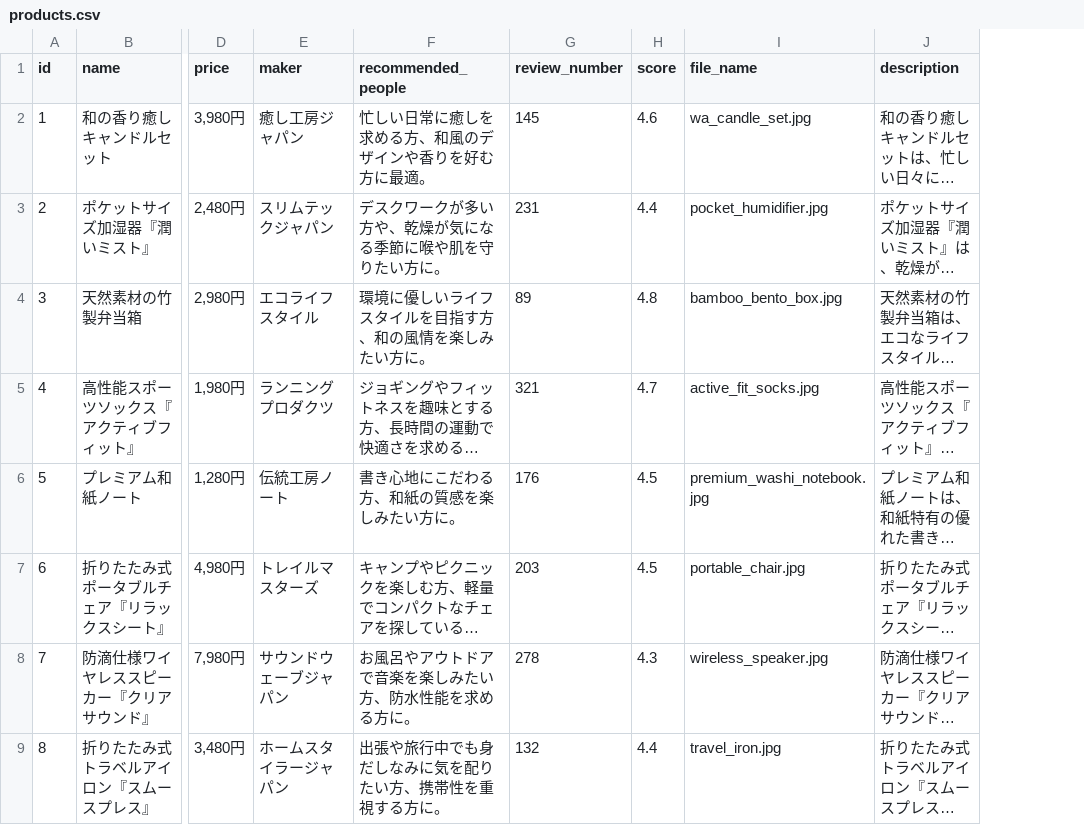
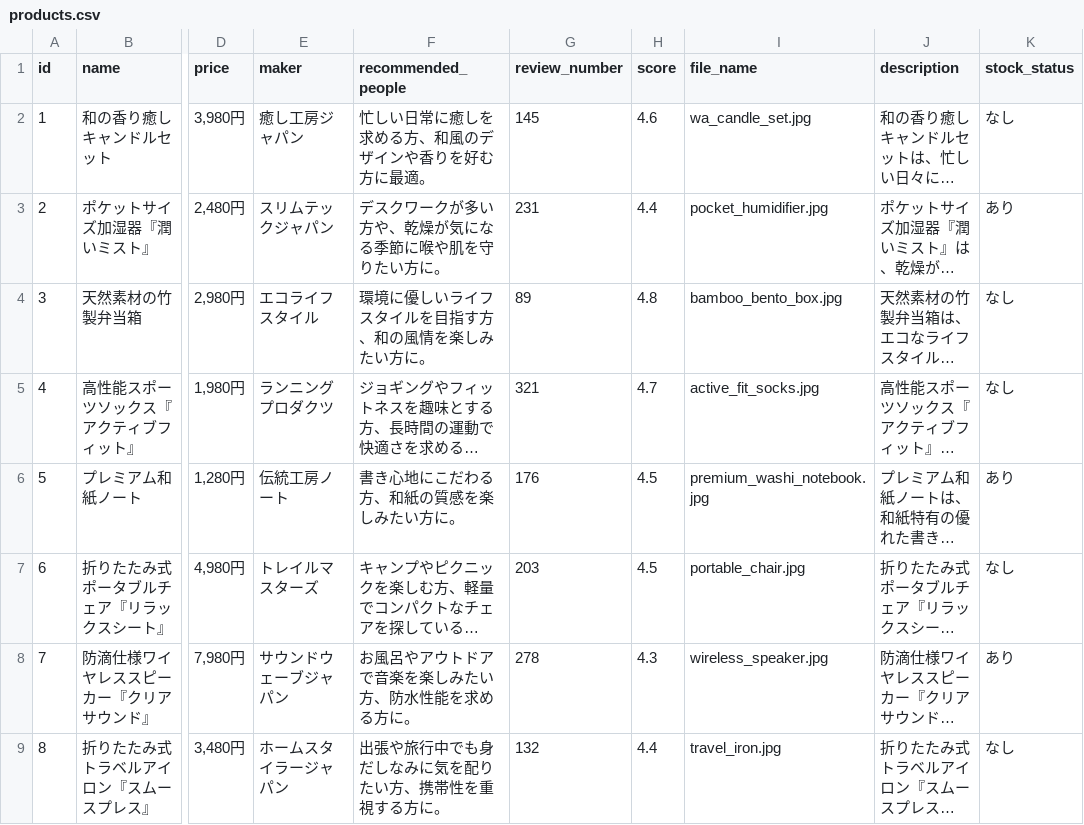
Before and after one commit to YoshiToshi1025/product_recommend, a CSV file: data/products.csv, drawn as a sheet; only a part is shown, gaps mark what is left out; long unchanged cells end in …; the diff names each change by its address in the sheet, - before the commit and + after, or states it on an @@ line.

```diff
--- a/data/products.csv
+++ b/data/products.csv
+column K (stock_status), rows 2-9: なし | あり | なし | なし | あり | なし | あり | なし
```
Also changed, not shown: 2 other files.
